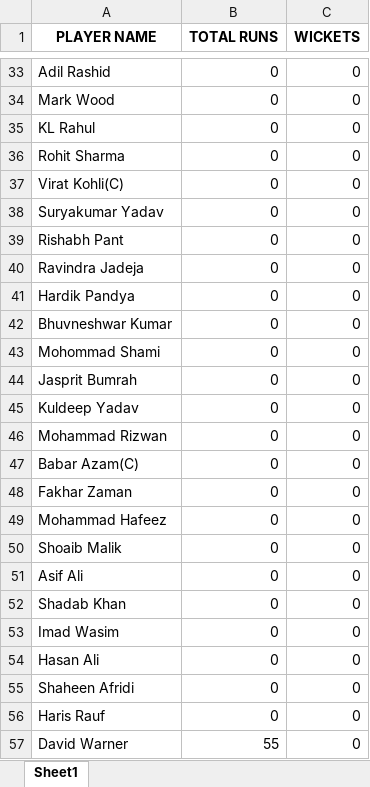
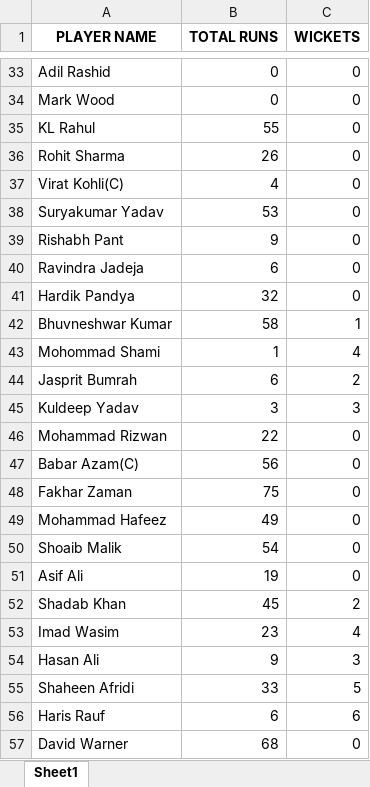
Before and after one commit to Nadun999/cricketMatchSimulator_javafx, an Excel workbook: src/PlayerStanding/player_standings.xlsx, sheet Sheet1, drawn as a sheet; only a part is shown, gaps mark what is left out; values as stored, in another font and other column widths than the file's, no borders; the diff covers the shown part only; the diff names each change by its address in the sheet, - before the commit and + after, or states it on an @@ line.

```diff
--- a/src/PlayerStanding/player_standings.xlsx (sheet Sheet1)
+++ b/src/PlayerStanding/player_standings.xlsx (sheet Sheet1)
-B35 (TOTAL RUNS): 0
+B35 (TOTAL RUNS): 55
-B36 (TOTAL RUNS): 0
+B36 (TOTAL RUNS): 26
-B37 (TOTAL RUNS): 0
+B37 (TOTAL RUNS): 4
-B38 (TOTAL RUNS): 0
+B38 (TOTAL RUNS): 53
-B39 (TOTAL RUNS): 0
+B39 (TOTAL RUNS): 9
-B40 (TOTAL RUNS): 0
+B40 (TOTAL RUNS): 6
-B41 (TOTAL RUNS): 0
+B41 (TOTAL RUNS): 32
-B42 (TOTAL RUNS): 0
+B42 (TOTAL RUNS): 58
-C42 (WICKETS): 0
+C42 (WICKETS): 1
-B43 (TOTAL RUNS): 0
+B43 (TOTAL RUNS): 1
-C43 (WICKETS): 0
+C43 (WICKETS): 4
-B44 (TOTAL RUNS): 0
+B44 (TOTAL RUNS): 6
-C44 (WICKETS): 0
+C44 (WICKETS): 2
-B45 (TOTAL RUNS): 0
+B45 (TOTAL RUNS): 3
-C45 (WICKETS): 0
+C45 (WICKETS): 3
-B46 (TOTAL RUNS): 0
+B46 (TOTAL RUNS): 22
-B47 (TOTAL RUNS): 0
+B47 (TOTAL RUNS): 56
-B48 (TOTAL RUNS): 0
+B48 (TOTAL RUNS): 75
-B49 (TOTAL RUNS): 0
+B49 (TOTAL RUNS): 49
-B50 (TOTAL RUNS): 0
+B50 (TOTAL RUNS): 54
-B51 (TOTAL RUNS): 0
+B51 (TOTAL RUNS): 19
-B52 (TOTAL RUNS): 0
+B52 (TOTAL RUNS): 45
-C52 (WICKETS): 0
+C52 (WICKETS): 2
-B53 (TOTAL RUNS): 0
+B53 (TOTAL RUNS): 23
-C53 (WICKETS): 0
+C53 (WICKETS): 4
-B54 (TOTAL RUNS): 0
+B54 (TOTAL RUNS): 9
-C54 (WICKETS): 0
+C54 (WICKETS): 3
-B55 (TOTAL RUNS): 0
+B55 (TOTAL RUNS): 33
-C55 (WICKETS): 0
+C55 (WICKETS): 5
-B56 (TOTAL RUNS): 0
+B56 (TOTAL RUNS): 6
-C56 (WICKETS): 0
+C56 (WICKETS): 6
-B57 (TOTAL RUNS): 55
+B57 (TOTAL RUNS): 68
```
Also changed, not shown: 28 edited cells elsewhere in this sheet, src/PointsTable/points_table.xlsx, 13 other files.
